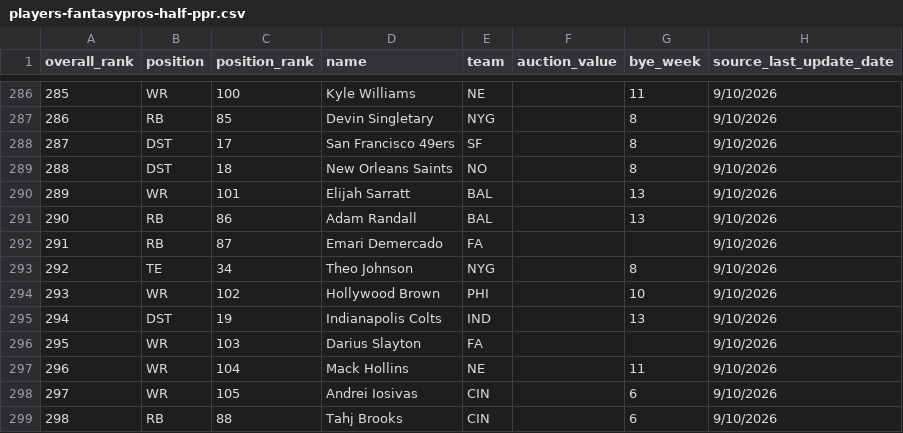
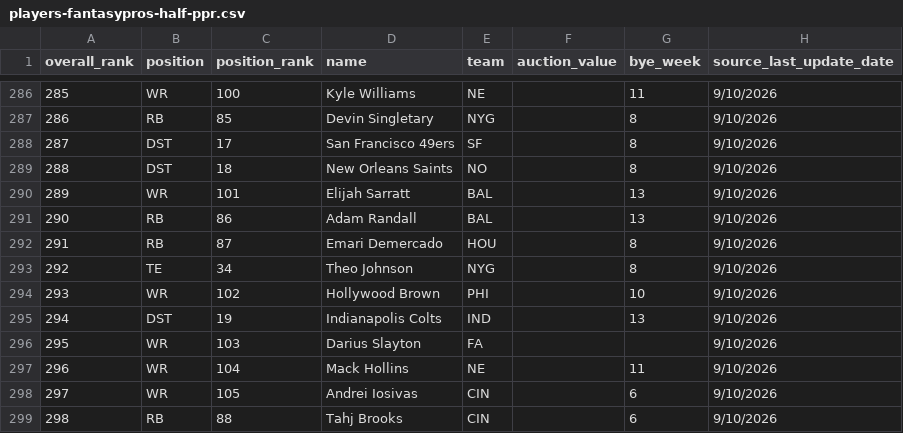
Before and after one commit to choselle/draft-day, a CSV file: public/players-fantasypros-half-ppr.csv, drawn as a sheet; only a part is shown, gaps mark what is left out.

Commit message:
Update FantasyPros draft rankings

```diff
--- a/public/players-fantasypros-half-ppr.csv
+++ b/public/players-fantasypros-half-ppr.csv
@@ -291,3 +291,3 @@ overall_rank,position,position_rank,name,team,auction_value,bye_week,source_last
 290,RB,86,Adam Randall,BAL,,13,9/10/2026
-291,RB,87,Emari Demercado,FA,,,9/10/2026
+291,RB,87,Emari Demercado,HOU,,8,9/10/2026
 292,TE,34,Theo Johnson,NYG,,8,9/10/2026
```
Also changed, not shown: public/players-fantasypros-standard.csv.
